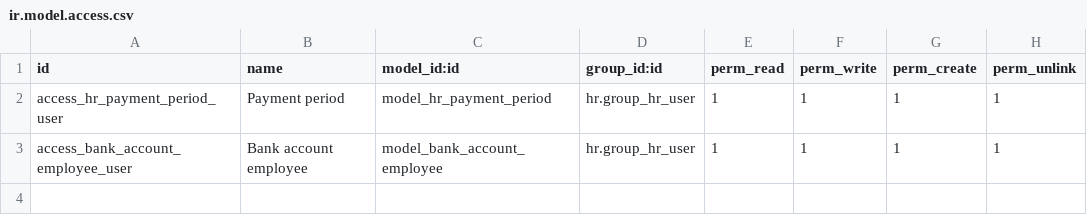
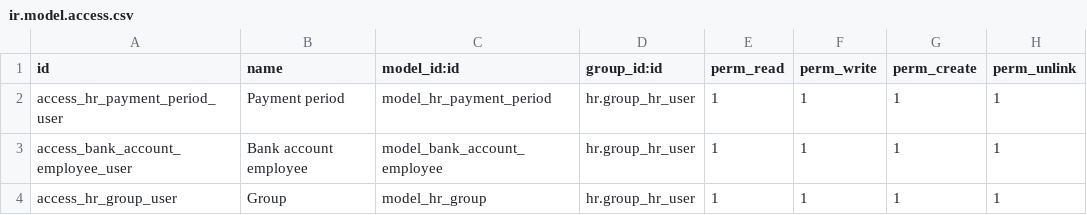
Before and after one commit to SSofthard/portal-nominas, a CSV file: payroll_mexico/security/ir.model.access.csv, drawn as a sheet.

```diff
--- a/payroll_mexico/security/ir.model.access.csv
+++ b/payroll_mexico/security/ir.model.access.csv
@@ -3 +3,2 @@ access_hr_payment_period_user,Payment period,model_hr_payment_period,hr.group_hr
 access_bank_account_employee_user,Bank account employee,model_bank_account_employee,hr.group_hr_user,1,1,1,1
+access_hr_group_user,Group,model_hr_group,hr.group_hr_user,1,1,1,1
```
Also changed, not shown: 13 other files.
